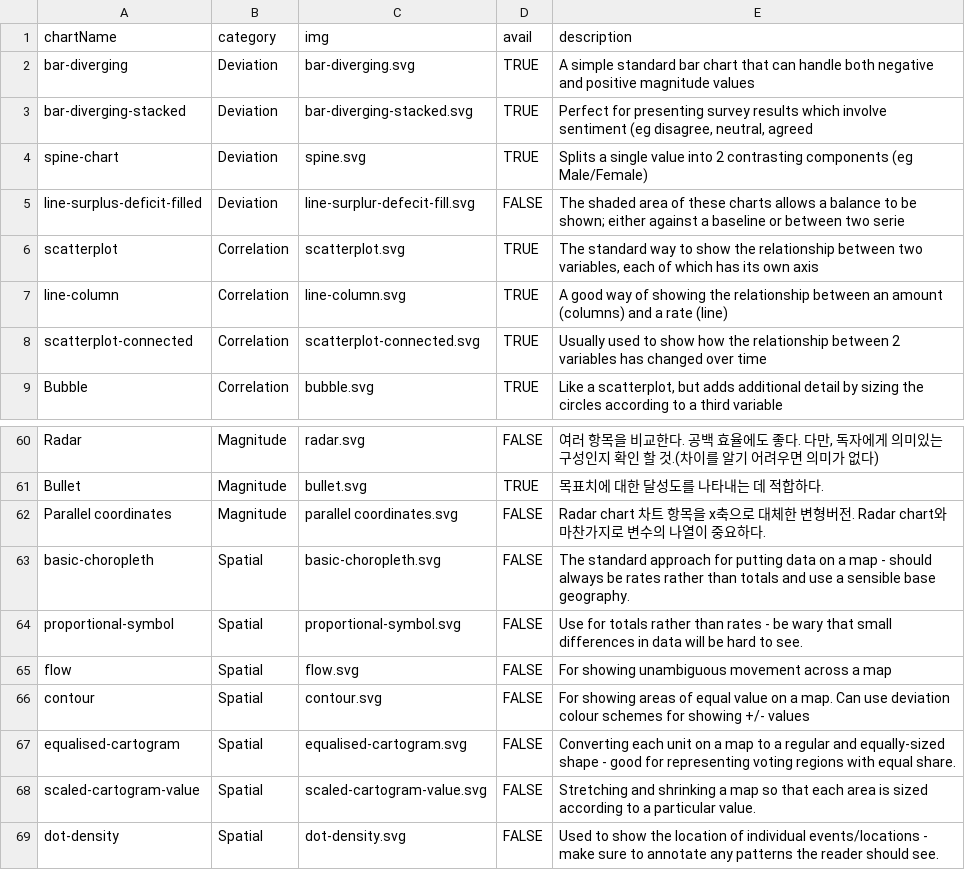
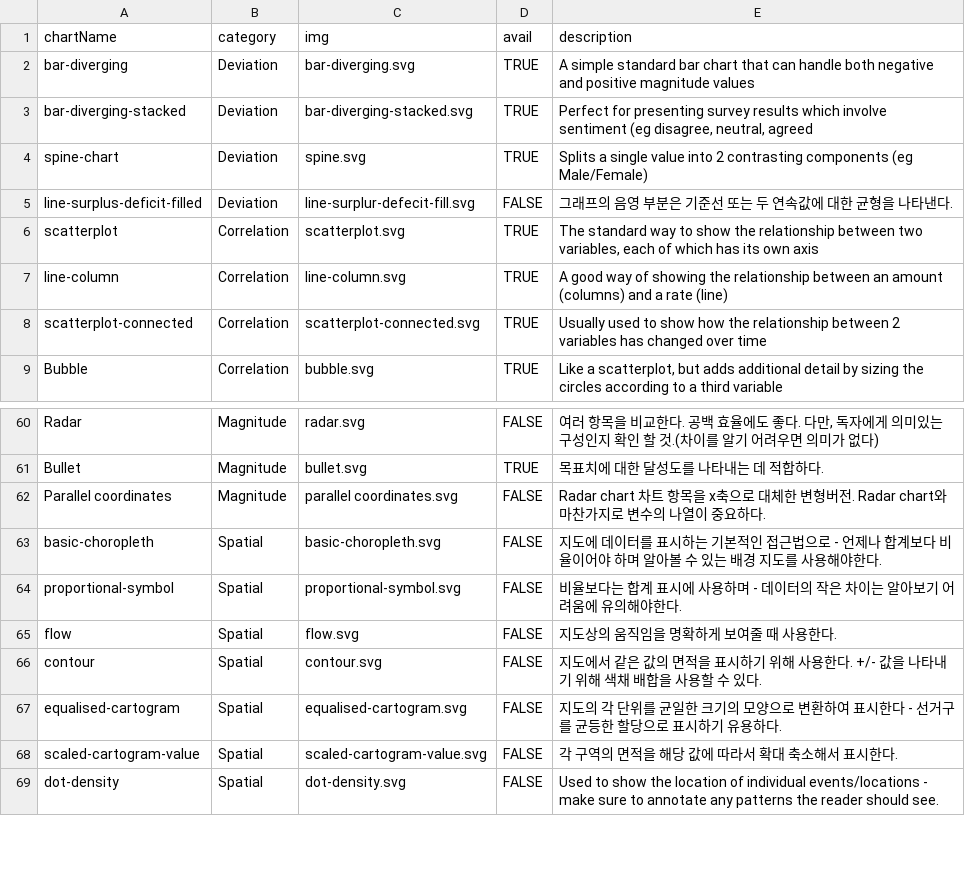
Before and after one commit to NullFull/visual-vocabulary, a CSV file: chartTypes.csv, drawn as a sheet; only a part is shown, gaps mark what is left out.

Commit message:
deviation 한꼭지, spatial 네꼭지 번역

```diff
--- a/chartTypes.csv
+++ b/chartTypes.csv
@@ -4,3 +4,3 @@ bar-diverging-stacked,Deviation,bar-diverging-stacked.svg,TRUE,"Perfect for pres
 spine-chart,Deviation,spine.svg,TRUE,Splits a single value into 2 contrasting components (eg Male/Female)
-line-surplus-deficit-filled,Deviation,line-surplur-defecit-fill.svg,FALSE,The shaded area of these charts allows a balance to be shown;  either against a baseline or between two serie
+line-surplus-deficit-filled,Deviation,line-surplur-defecit-fill.svg,FALSE,"그래프의 음영 부분은 기준선 또는 두 연속값에 대한 균형을 나타낸다."
 scatterplot,Correlation,scatterplot.svg,TRUE,"The standard way to show the relationship between two variables, each of which has its own axis"
@@ -62,8 +62,8 @@ Bullet,Magnitude,bullet.svg,TRUE,"목표치에 대한 달성도를 나타내는
 Parallel coordinates,Magnitude,parallel coordinates.svg,FALSE,"Radar chart 차트 항목을 x축으로 대체한 변형버전. Radar chart와 마찬가지로 변수의 나열이 중요하다."
-basic-choropleth,Spatial,basic-choropleth.svg,FALSE,The standard approach for putting data on a map - should always be rates rather than totals and use a sensible base geography.
-proportional-symbol,Spatial,proportional-symbol.svg,FALSE,Use for totals rather than rates  - be wary that small differences in data will be hard to see.
-flow,Spatial,flow.svg,FALSE,For showing unambiguous movement across a map
-contour,Spatial,contour.svg,FALSE,For showing areas of equal value on a map. Can use deviation colour schemes for showing +/- values
-equalised-cartogram,Spatial,equalised-cartogram.svg,FALSE,Converting each unit on a map to a regular and equally-sized shape - good for representing voting regions with equal share.
-scaled-cartogram-value,Spatial,scaled-cartogram-value.svg,FALSE,Stretching and shrinking a map so that each area is sized according to a particular value.
+basic-choropleth,Spatial,basic-choropleth.svg,FALSE,"지도에 데이터를 표시하는 기본적인 접근법으로 - 언제나 합계보다 비율이어야 하며 알아볼 수 있는 배경 지도를 사용해야한다."
+proportional-symbol,Spatial,proportional-symbol.svg,FALSE,"비율보다는 합계 표시에 사용하며 - 데이터의 작은 차이는 알아보기 어려움에 유의해야한다."
+flow,Spatial,flow.svg,FALSE,"지도상의 움직임을 명확하게 보여줄 때 사용한다."
+contour,Spatial,contour.svg,FALSE,"지도에서 같은 값의 면적을 표시하기 위해 사용한다. +/- 값을 나타내기 위해 색채 배합을 사용할 수 있다."
+equalised-cartogram,Spatial,equalised-cartogram.svg,FALSE,"지도의 각 단위를 균일한 크기의 모양으로 변환하여 표시한다 - 선거구를 균등한 할당으로 표시하기 유용하다."
+scaled-cartogram-value,Spatial,scaled-cartogram-value.svg,FALSE,"각 구역의 면적을 해당 값에 따라서 확대 축소해서 표시한다."
 dot-density,Spatial,dot-density.svg,FALSE,Used to show the location of individual events/locations - make sure to annotate any patterns the reader should see.
```
